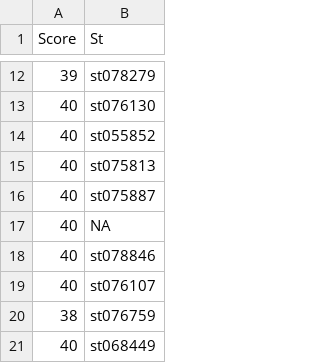
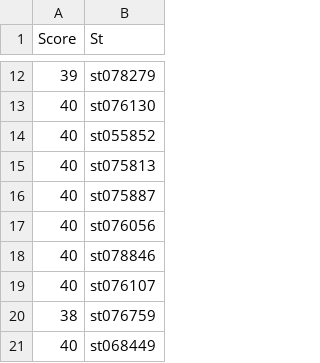
Before and after one commit to polydora/General-ecology, a CSV file: data/Самостоятельная работа № 3.csv, drawn as a sheet; only a part is shown, gaps mark what is left out.

Commit message:
Update Самостоятельная работа № 3.csv

```diff
--- a/data/Самостоятельная работа № 3.csv
+++ b/data/Самостоятельная работа № 3.csv
@@ -16,3 +16,3 @@ Score,St
 40,st075887
-40,NA
+40,st076056
 40,st078846
```
